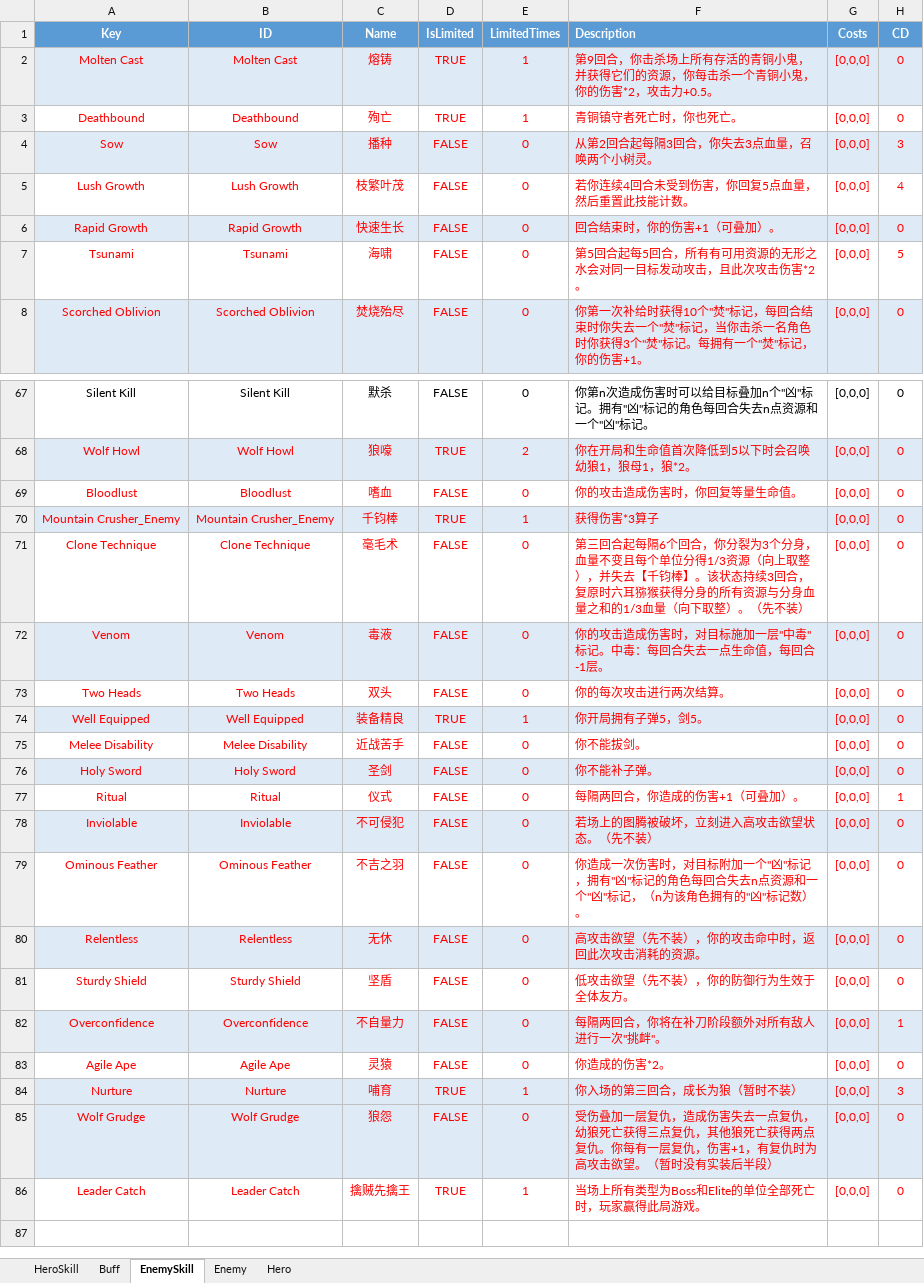
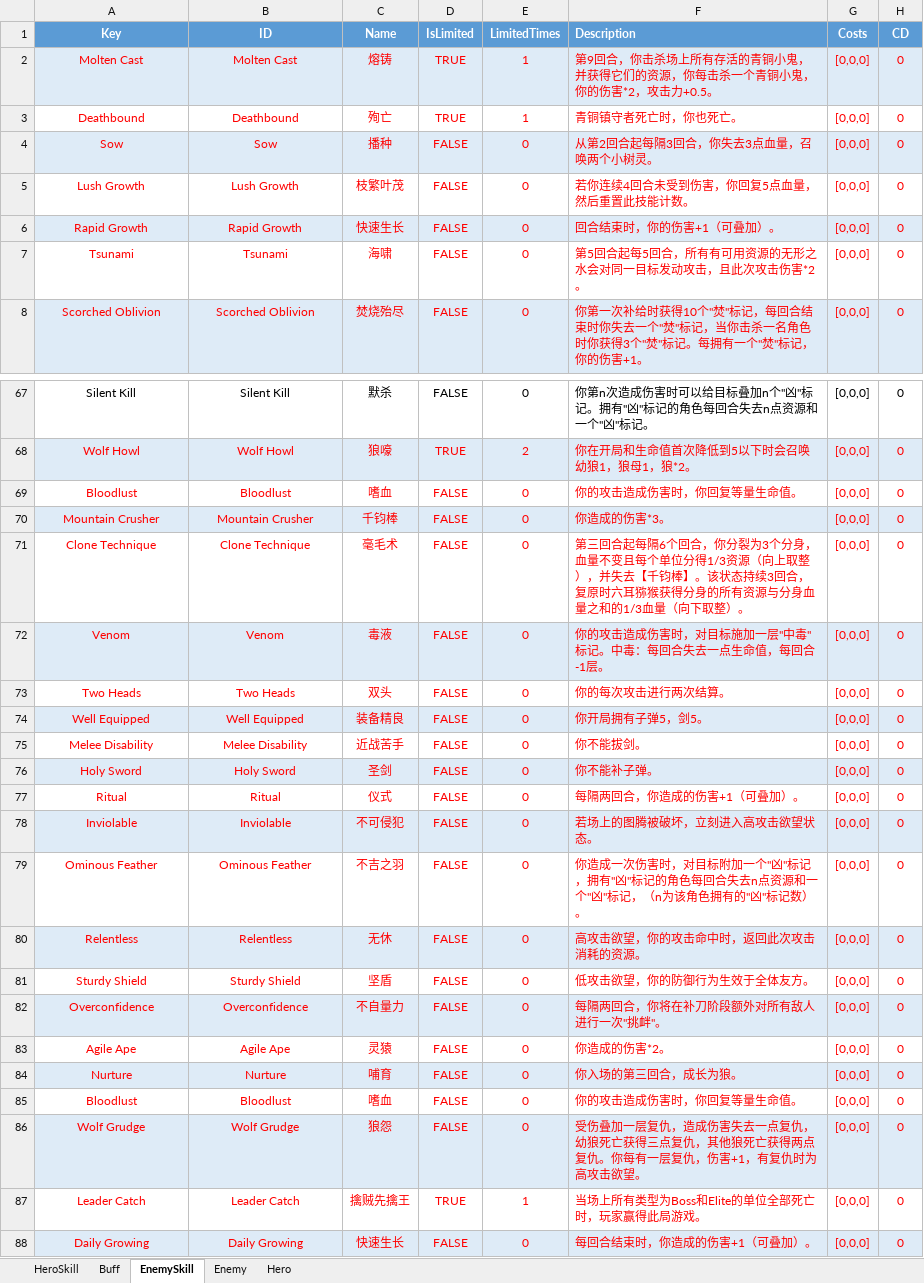
Before and after one commit to hon2200/CCA, an Excel workbook: Src/Assets/StreamingAssets/Common/Tables/Tables/Hero&Enemy.xlsx, sheet EnemySkill, drawn as a sheet; only a part is shown, gaps mark what is left out; values as stored, in another font and other column widths than the file's, no borders; addresses are those after the commit; the diff names each change by its address in the sheet, - before the commit and + after, or states it on an @@ line.

Commit message:
Player HPBar Modified, Skills fixed

```diff
--- a/Src/Assets/StreamingAssets/Common/Tables/Tables/Hero&Enemy.xlsx (sheet EnemySkill)
+++ b/Src/Assets/StreamingAssets/Common/Tables/Tables/Hero&Enemy.xlsx (sheet EnemySkill)
-H4 (CD): 3
+H4 (CD): 0
-H5 (CD): 4
+H5 (CD): 0
-H7 (CD): 5
+H7 (CD): 0
-A70 (Key): Mountain Crusher_Enemy
+A70 (Key): Mountain Crusher
-B70 (ID): Mountain Crusher_Enemy
+B70 (ID): Mountain Crusher
-D70 (IsLimited): TRUE
+D70 (IsLimited): FALSE
-E70 (LimitedTimes): 1
+E70 (LimitedTimes): 0
-F70 (Description): 获得伤害*3算子
+F70 (Description): 你造成的伤害*3。
-F71 (Description): …取整）。（先不装）
+F71 (Description): …取整）。
-D74 (IsLimited): TRUE
+D74 (IsLimited): FALSE
-E74 (LimitedTimes): 1
+E74 (LimitedTimes): 0
-H77 (CD): 1
+H77 (CD): 0
-F78 (Description): 若场上的图腾被破坏，立刻进入高攻击欲望状态。（先不装）
+F78 (Description): 若场上的图腾被破坏，立刻进入高攻击欲望状态。
-F80 (Description): 高攻击欲望（先不装），你的攻击命中时，返回此次攻击消耗的资源。
+F80 (Description): 高攻击欲望，你的攻击命中时，返回此次攻击消耗的资源。
-F81 (Description): 低攻击欲望（先不装），你的防御行为生效于全体友方。
+F81 (Description): 低攻击欲望，你的防御行为生效于全体友方。
-H82 (CD): 1
+H82 (CD): 0
-D84 (IsLimited): TRUE
+D84 (IsLimited): FALSE
-E84 (LimitedTimes): 1
+E84 (LimitedTimes): 0
-F84 (Description): 你入场的第三回合，成长为狼（暂时不装）
+F84 (Description): 你入场的第三回合，成长为狼。
-H84 (CD): 3
+H84 (CD): 0
+row 85: Bloodlust | Bloodlust | 嗜血 | FALSE | 0 | 你的攻击造成伤害时，你回复等量生命值。 | [0,0,0] | 0
-F86 (Description): …击欲望。（暂时没有实装后半段）
+F86 (Description): …击欲望。
+row 88: Daily Growing | Daily Growing | 快速生长 | FALSE | 0 | 每回合结束时，你造成的伤害+1（可叠加）。 | [0,0,0] | 0
```
Also changed, not shown: sheet Enemy, 35 other files.
